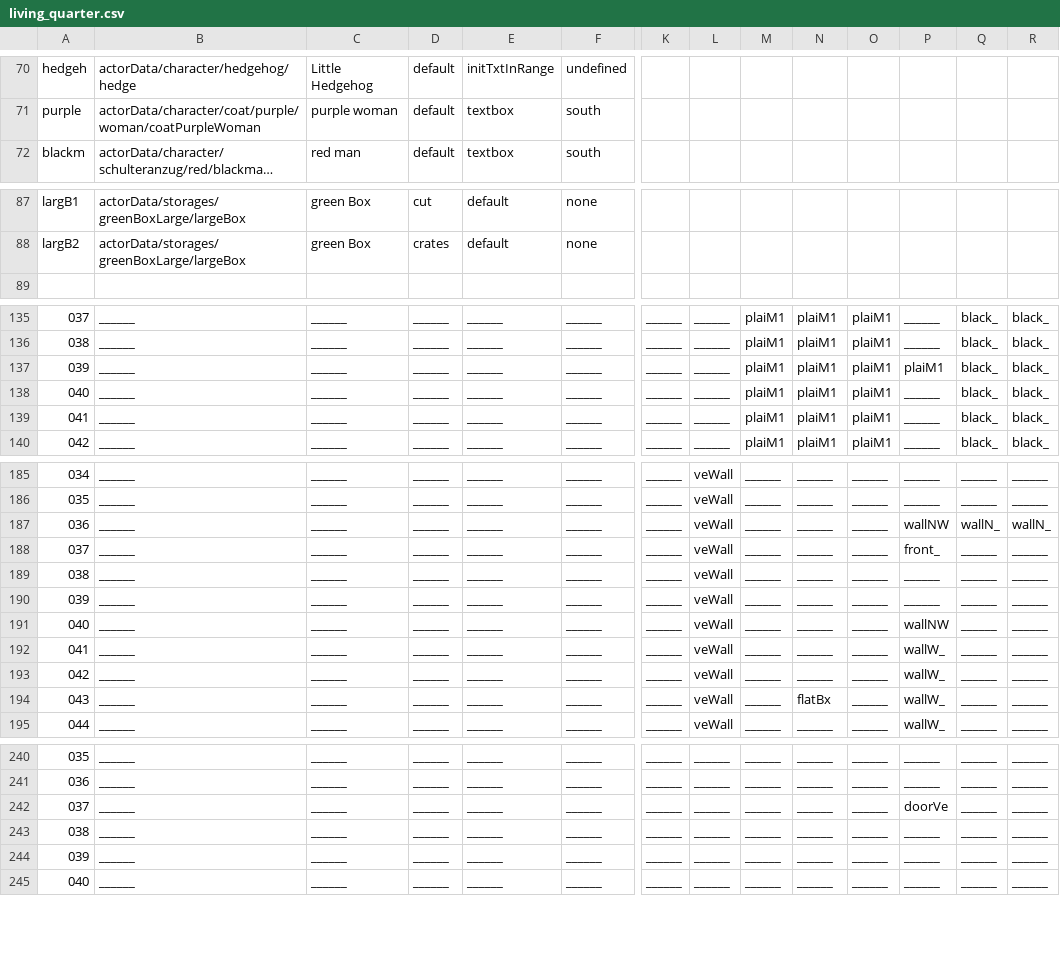
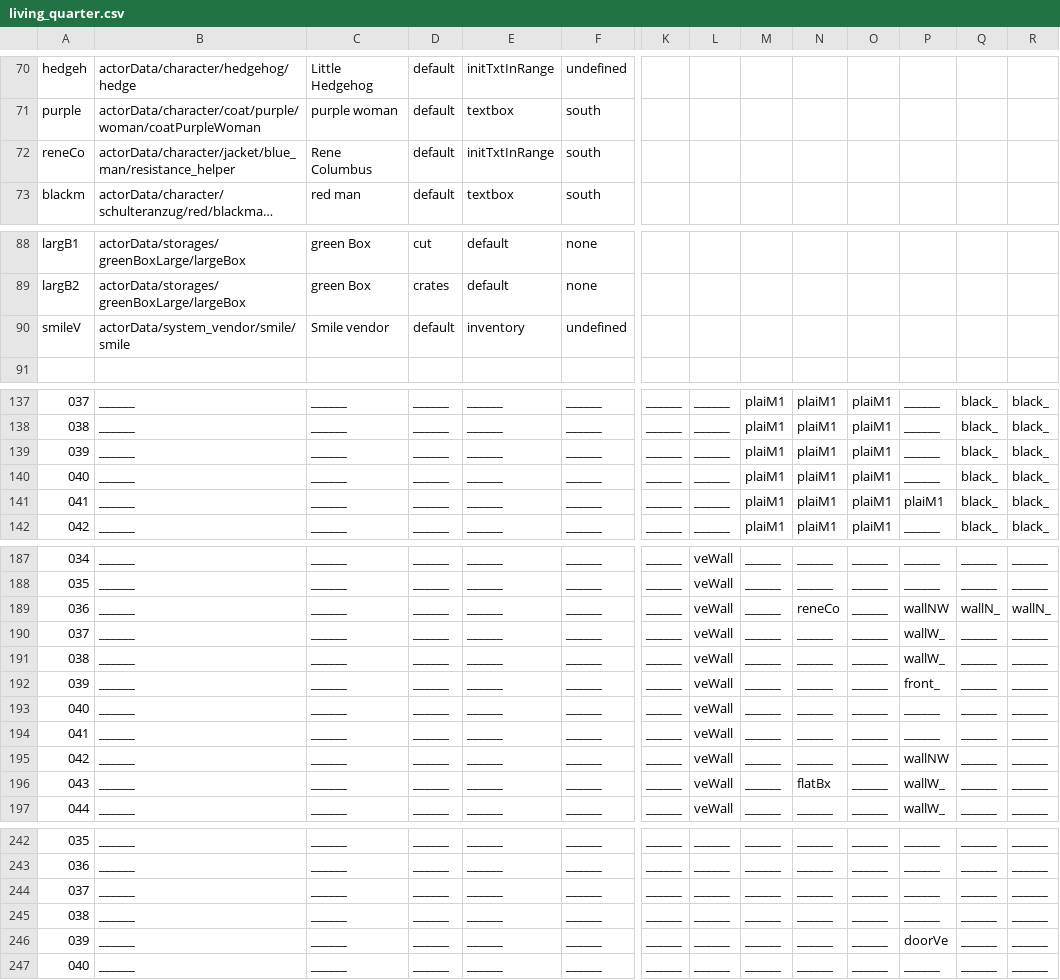
Before and after one commit to WolfgangBischoff/Ceres, a CSV file: src/main/resources/level/living_quarter/living_quarter.csv, drawn as a sheet; only a part is shown, gaps mark what is left out; long unchanged cells end in …; addresses are those after the commit; rows hold the shown columns only; the diff covers the shown part only; the diff names each change by its address in the sheet, - before the commit and + after, or states it on an @@ line.

```diff
--- a/src/main/resources/level/living_quarter/living_quarter.csv
+++ b/src/main/resources/level/living_quarter/living_quarter.csv
+row 72: reneCo | actorData/character/jacket/blue_man/resistance_helper | Rene Columbus | default | initTxtInRange | south
+row 90: smileV | actorData/system_vendor/smile/smile | Smile vendor | default | inventory | undefined
-P139: plaiM1
+P139: ______
-P141: ______
+P141: plaiM1
-N189: ______
+N189: reneCo
-P190: front_
+P190: wallW_
-P191: ______
+P191: wallW_
-P192: ______
+P192: front_
-P193: wallNW
+P193: ______
-P194: wallW_
+P194: ______
-P195: wallW_
+P195: wallNW
@@ column A renumbered between rows 244 and 245 @@
@@ row 242 moved to row 246: 039 @@
```
Also changed, not shown: 2 edited cells elsewhere in this file, src/main/resources/actorData/_actorfile_pattern.csv, 5 other files.
